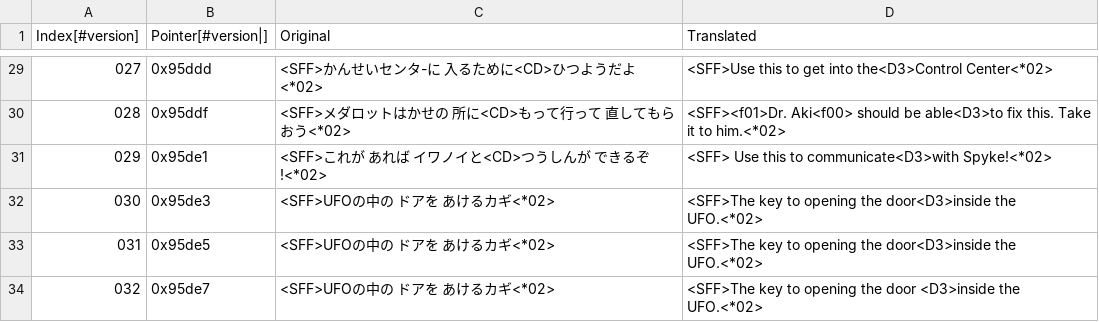
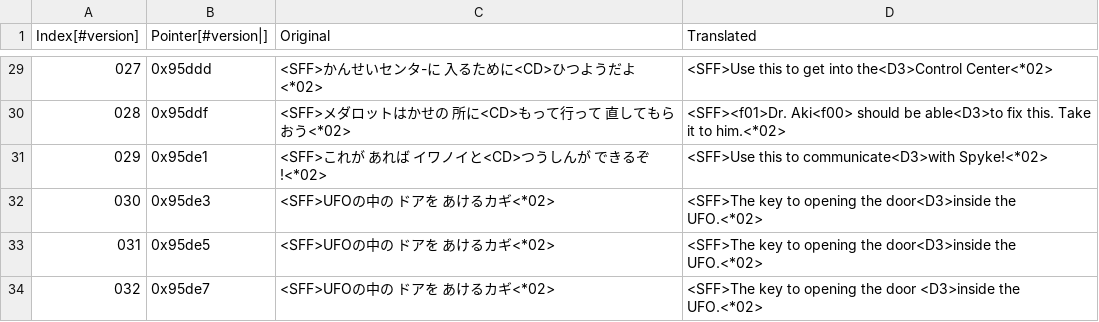
Before and after one commit to Medabots/medarot3, a CSV file: text/dialog/TextSection04.csv, drawn as a sheet; only a part is shown, gaps mark what is left out.

```diff
--- a/text/dialog/TextSection04.csv
+++ b/text/dialog/TextSection04.csv
@@ -30,3 +30,3 @@
 028,0x95ddf,<SFF>メダロットはかせの 所に<CD>もって行って 直してもらおう<*02>,<SFF><f01>Dr. Aki<f00> should be able<D3>to fix this. Take it to him.<*02>
-029,0x95de1,<SFF>これが あれば イワノイと<CD>つうしんが できるぞ!<*02>,<SFF> Use this to communicate<D3>with Spyke!<*02>
+029,0x95de1,<SFF>これが あれば イワノイと<CD>つうしんが できるぞ!<*02>,<SFF>Use this to communicate<D3>with Spyke!<*02>
 030,0x95de3,<SFF>UFOの中の ドアを あけるカギ<*02>,<SFF>The key to opening the door<D3>inside the UFO.<*02>
```
Also changed, not shown: text/dialog/TextSection07.csv, text/dialog/TextSection08.csv, 5 other files.
